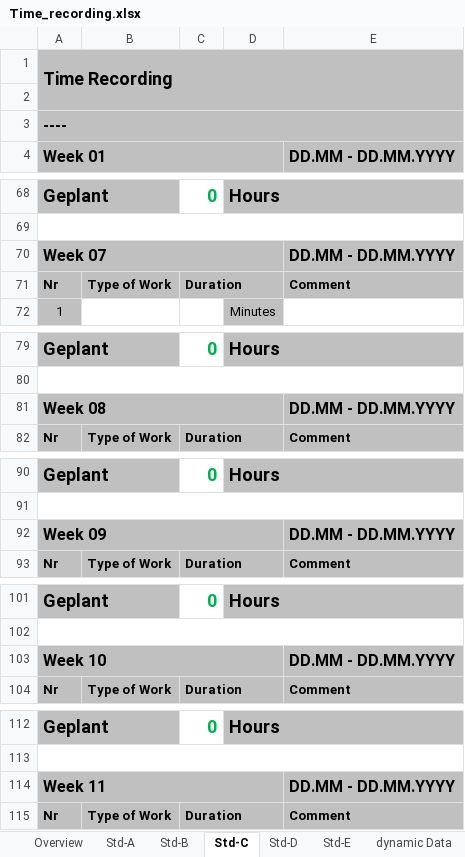
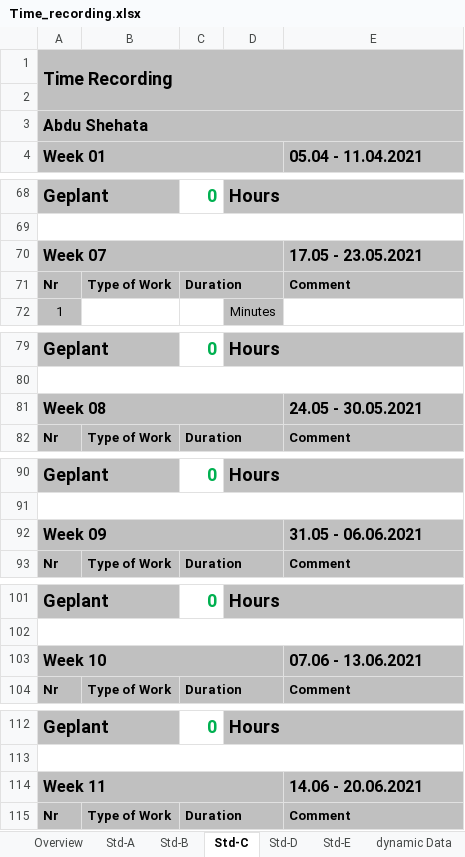
Before and after one commit to abdo643-HULK/Raytracing-on-Android-Sem2, an Excel workbook: Documentation/ProjectDocumentation/Time_recording.xlsx, sheet Std-C, drawn as a sheet; only a part is shown, gaps mark what is left out; values as stored, in another font and other column widths than the file's, no borders; the diff covers the shown part only; the diff names each change by its address in the sheet, - before the commit and + after, or states it on an @@ line.

```diff
--- a/Documentation/ProjectDocumentation/Time_recording.xlsx (sheet Std-C)
+++ b/Documentation/ProjectDocumentation/Time_recording.xlsx (sheet Std-C)
-A3 (Week 01): ----
+A3 (Week 01): Abdu Shehata
-E4: DD.MM - DD.MM.YYYY
+E4: 05.04 - 11.04.2021
-E70 (05.04 - 11.04.2021): DD.MM - DD.MM.YYYY
+E70 (05.04 - 11.04.2021): 17.05 - 23.05.2021
-E81 (05.04 - 11.04.2021): DD.MM - DD.MM.YYYY
+E81 (05.04 - 11.04.2021): 24.05 - 30.05.2021
-E92 (05.04 - 11.04.2021): DD.MM - DD.MM.YYYY
+E92 (05.04 - 11.04.2021): 31.05 - 06.06.2021
-E103 (05.04 - 11.04.2021): DD.MM - DD.MM.YYYY
+E103 (05.04 - 11.04.2021): 07.06 - 13.06.2021
-E114 (05.04 - 11.04.2021): DD.MM - DD.MM.YYYY
+E114 (05.04 - 11.04.2021): 14.06 - 20.06.2021
```
Also changed, not shown: 14 edited cells elsewhere in this sheet, sheet Overview, sheet dynamic Data, sheet Std-B, sheet Std-A, sheet Std-D, sheet Std-E.
